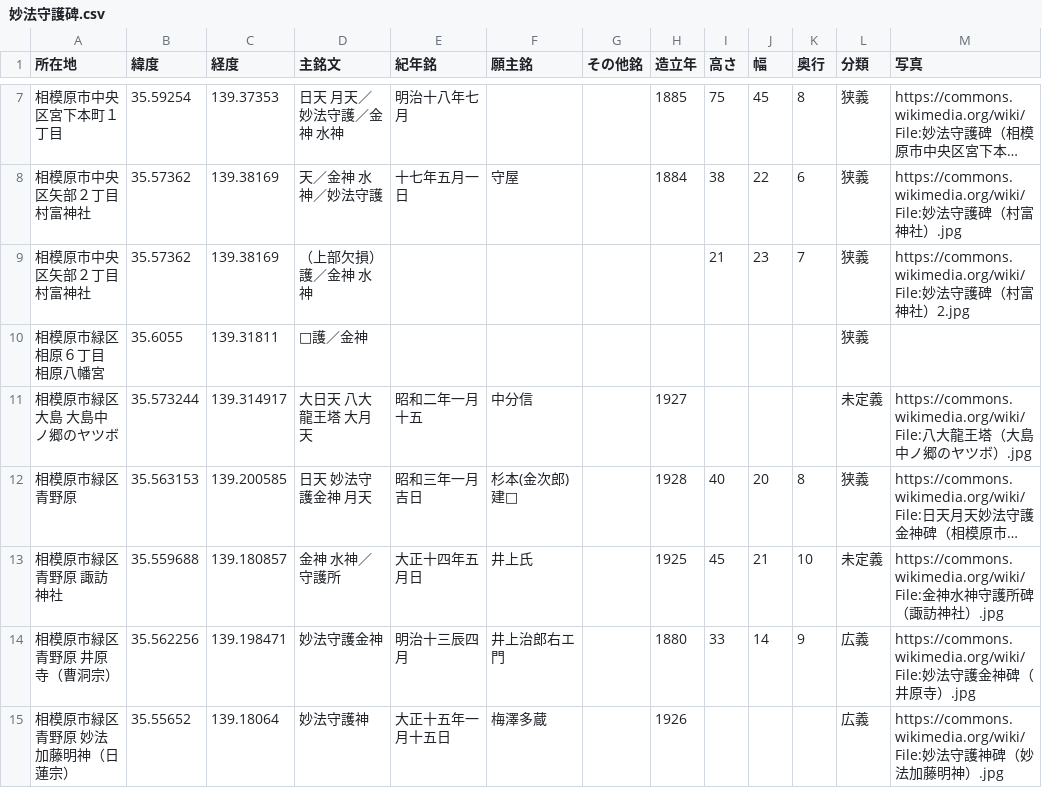
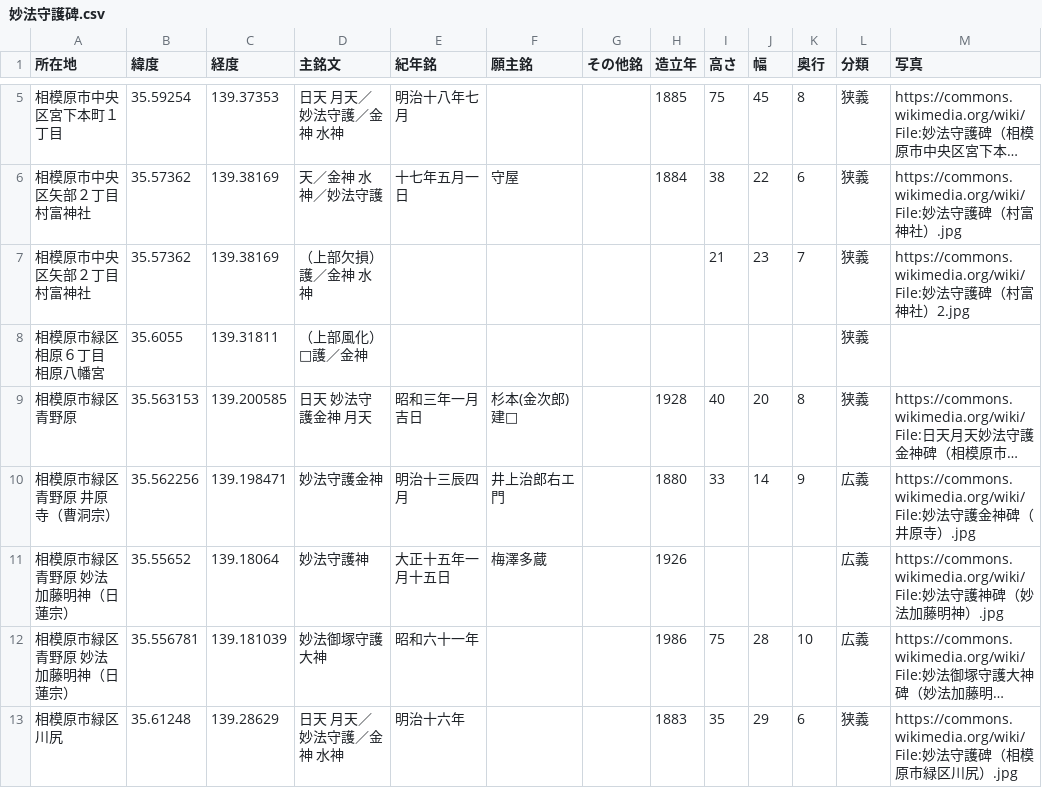
Before and after one commit to sekibutsu-info/myoho_shugohi, a CSV file: 妙法守護碑.csv, drawn as a sheet; only a part is shown, gaps mark what is left out; the shorter side is filled out with more unchanged rows; long unchanged cells end in …; removed rows and columns are numbered as before the commit, all else as after; the diff covers the shown part only; the diff names each change by its address in the sheet, - before the commit and + after, or states it on an @@ line.

```diff
--- a/妙法守護碑.csv
+++ b/妙法守護碑.csv
-D8 (主銘文): □護／金神
+D8 (主銘文): （上部風化）□護／金神
-row 11: 相模原市緑区大島 大島中ノ郷のヤツボ | 35.573244 | 139.314917 | 大日天 八大龍王塔 大月天 | 昭和二年一月十五 | 中分信 |  | 1927 |  |  |  | 未定義 | https://commons.wikimedia.org/wiki/File:八大龍王塔（大島中ノ郷のヤツボ）.jpg
-row 13: 相模原市緑区青野原 諏訪神社 | 35.559688 | 139.180857 | 金神 水神／守護所 | 大正十四年五月日 | 井上氏 |  | 1925 | 45 | 21 | 10 | 未定義 | https://commons.wikimedia.org/wiki/File:金神水神守護所碑（諏訪神社）.jpg
```
Also changed, not shown: 5 removed rows elsewhere in this file, 1 other file.
